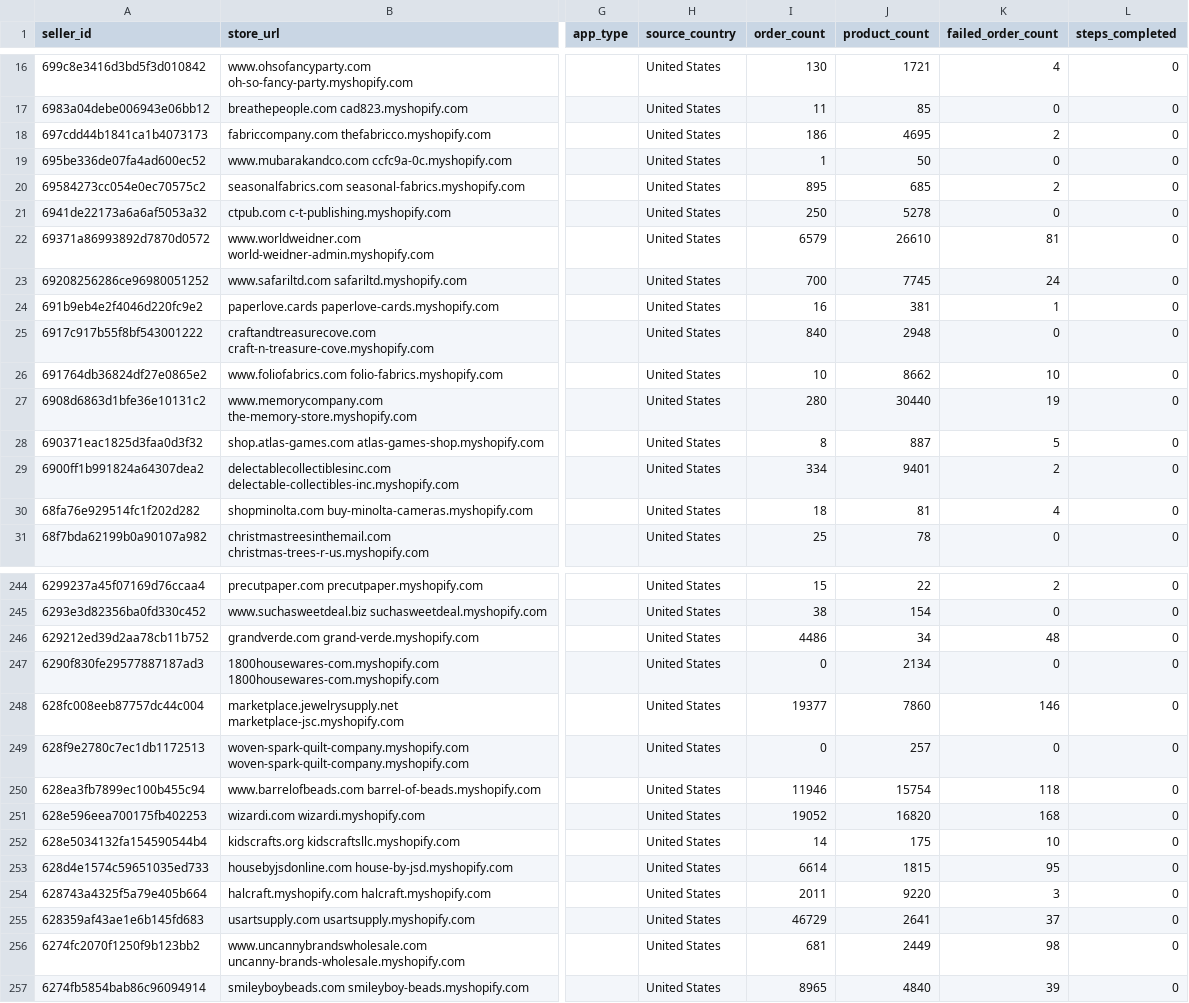
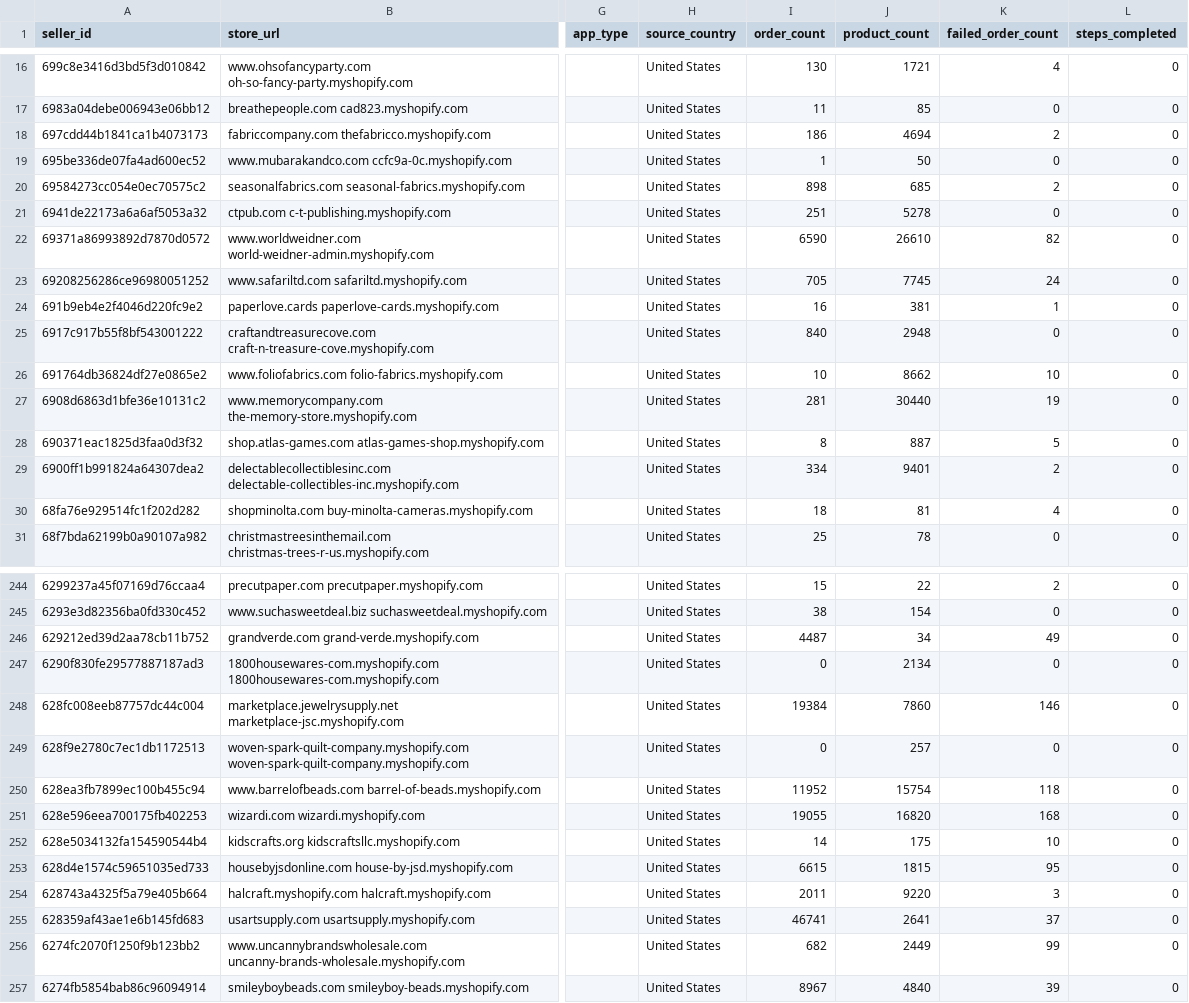
Before and after one commit to hsrivastava-ced/chap-seller-tracker, a CSV file: results/latest/michael.csv, drawn as a sheet; only a part is shown, gaps mark what is left out; the diff covers the shown part only; the diff names each change by its address in the sheet, - before the commit and + after, or states it on an @@ line.

Commit message:
chore(data): scrape 2026-06-13_20-14-40Z

```diff
--- a/results/latest/michael.csv
+++ b/results/latest/michael.csv
-J18 (product_count): 4695
+J18 (product_count): 4694
-I20 (order_count): 895
+I20 (order_count): 898
-I21 (order_count): 250
+I21 (order_count): 251
-I22 (order_count): 6579
+I22 (order_count): 6590
-K22 (failed_order_count): 81
+K22 (failed_order_count): 82
-I23 (order_count): 700
+I23 (order_count): 705
-I27 (order_count): 280
+I27 (order_count): 281
-I246 (order_count): 4486
+I246 (order_count): 4487
-K246 (failed_order_count): 48
+K246 (failed_order_count): 49
-I248 (order_count): 19377
+I248 (order_count): 19384
-I250 (order_count): 11946
+I250 (order_count): 11952
-I251 (order_count): 19052
+I251 (order_count): 19055
-I253 (order_count): 6614
+I253 (order_count): 6615
-I255 (order_count): 46729
+I255 (order_count): 46741
-I256 (order_count): 681
+I256 (order_count): 682
-K256 (failed_order_count): 98
+K256 (failed_order_count): 99
-I257 (order_count): 8965
+I257 (order_count): 8967
```
Also changed, not shown: 46 edited cells elsewhere in this file, results/latest/shein.csv, results/latest/shopify_gearexchange.csv, 17 other files.
